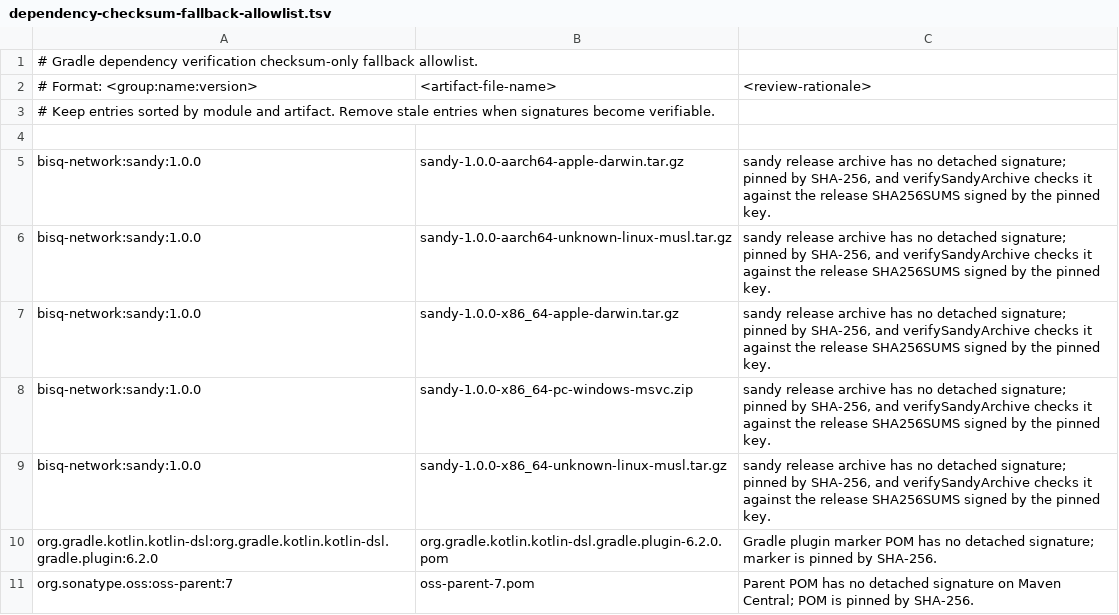
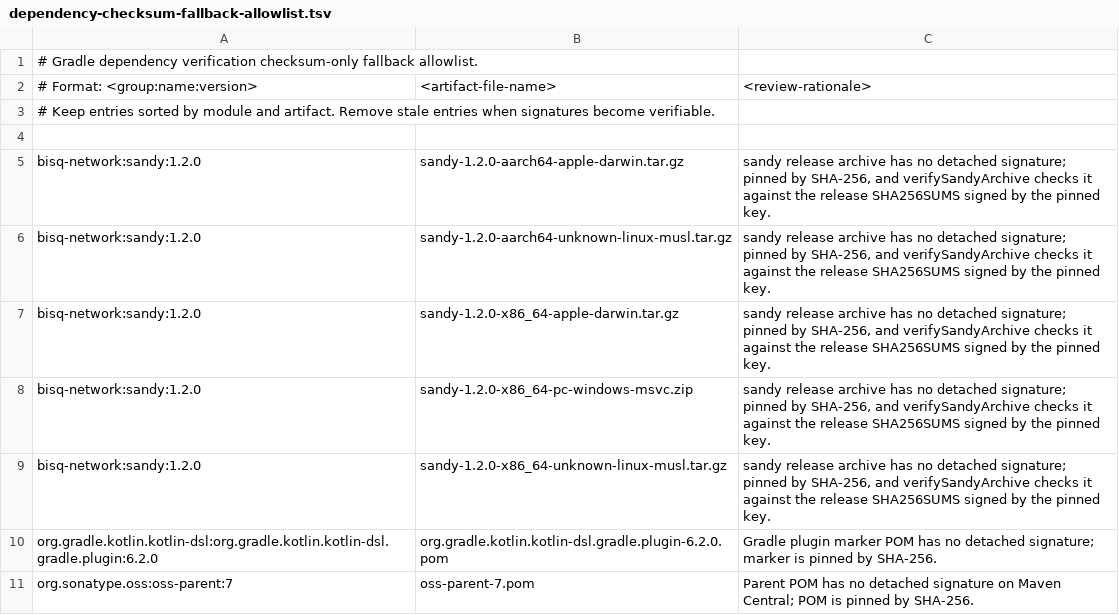
Before and after one commit to HenrikJannsen/tor, a TSV file: gradle/dependency-checksum-fallback-allowlist.tsv, drawn as a sheet.

Commit message:
build(sandy): move to sandy 1.2.0 and hide accepted warnings
The build takes sandy 1.2.0 instead of 1.0.0: SHA256SUMS of the release
and its signature by the pinned key in tor/sandy/1.2.0/, the archives in
the dependency verification metadata and the checksum-only allowlist,
and the signature report written again. The signature of SHA256SUMS was
checked with the committed key, and scripts/check-release.sh of sandy
built every archive of v1.2.0 again from its tag, byte for byte.

The templates keep their content. 1.1.0 and 1.2.0 change nothing that
the sandbox of Tor relies on: Tor makes no links, named pipes or
directory clones in its data directory, never deletes or renames the
data directory itself, and its executable paths are not writable by the
AppContainer. The status record lines that Bisq reads (pid, failed) are
unchanged. Bisq keeps passing the real path of the Tor directory: sandy
now finds a path through a link on macOS, but with a junction on the way
sandy would add an entry to the user's junction on Windows.

Since 1.1.0 every warning has a stable ID. sandy check and run get
--no-warnings with --show-warning for the warnings that name the
fallback level Tor runs, or something on this host that can make Tor
fail or weaken its sandbox: session-zero, ecryptfs-unlisted,
junction-closed, openssl-include, writable-home and
writable-path-directory. check --json keeps every warning, so the report
of the check shows only those IDs as well. The other warnings, for
example egress-probing, view-partial and appcontainer-shared, describe
platform limits that the templates accept, and they appeared on every
start. A warning that a later release adds stays hidden until it is
reviewed, as the README of the library now says.

```diff
--- a/gradle/dependency-checksum-fallback-allowlist.tsv
+++ b/gradle/dependency-checksum-fallback-allowlist.tsv
@@ -4,7 +4,7 @@
 
-bisq-network:sandy:1.0.0	sandy-1.0.0-aarch64-apple-darwin.tar.gz	sandy release archive has no detached signature; pinned by SHA-256, and verifySandyArchive checks it against the release SHA256SUMS signed by the pinned key.
-bisq-network:sandy:1.0.0	sandy-1.0.0-aarch64-unknown-linux-musl.tar.gz	sandy release archive has no detached signature; pinned by SHA-256, and verifySandyArchive checks it against the release SHA256SUMS signed by the pinned key.
-bisq-network:sandy:1.0.0	sandy-1.0.0-x86_64-apple-darwin.tar.gz	sandy release archive has no detached signature; pinned by SHA-256, and verifySandyArchive checks it against the release SHA256SUMS signed by the pinned key.
-bisq-network:sandy:1.0.0	sandy-1.0.0-x86_64-pc-windows-msvc.zip	sandy release archive has no detached signature; pinned by SHA-256, and verifySandyArchive checks it against the release SHA256SUMS signed by the pinned key.
-bisq-network:sandy:1.0.0	sandy-1.0.0-x86_64-unknown-linux-musl.tar.gz	sandy release archive has no detached signature; pinned by SHA-256, and verifySandyArchive checks it against the release SHA256SUMS signed by the pinned key.
+bisq-network:sandy:1.2.0	sandy-1.2.0-aarch64-apple-darwin.tar.gz	sandy release archive has no detached signature; pinned by SHA-256, and verifySandyArchive checks it against the release SHA256SUMS signed by the pinned key.
+bisq-network:sandy:1.2.0	sandy-1.2.0-aarch64-unknown-linux-musl.tar.gz	sandy release archive has no detached signature; pinned by SHA-256, and verifySandyArchive checks it against the release SHA256SUMS signed by the pinned key.
+bisq-network:sandy:1.2.0	sandy-1.2.0-x86_64-apple-darwin.tar.gz	sandy release archive has no detached signature; pinned by SHA-256, and verifySandyArchive checks it against the release SHA256SUMS signed by the pinned key.
+bisq-network:sandy:1.2.0	sandy-1.2.0-x86_64-pc-windows-msvc.zip	sandy release archive has no detached signature; pinned by SHA-256, and verifySandyArchive checks it against the release SHA256SUMS signed by the pinned key.
+bisq-network:sandy:1.2.0	sandy-1.2.0-x86_64-unknown-linux-musl.tar.gz	sandy release archive has no detached signature; pinned by SHA-256, and verifySandyArchive checks it against the release SHA256SUMS signed by the pinned key.
 org.gradle.kotlin.kotlin-dsl:org.gradle.kotlin.kotlin-dsl.gradle.plugin:6.2.0	org.gradle.kotlin.kotlin-dsl.gradle.plugin-6.2.0.pom	Gradle plugin marker POM has no detached signature; marker is pinned by SHA-256.
```
Also changed, not shown: 22 other files.
